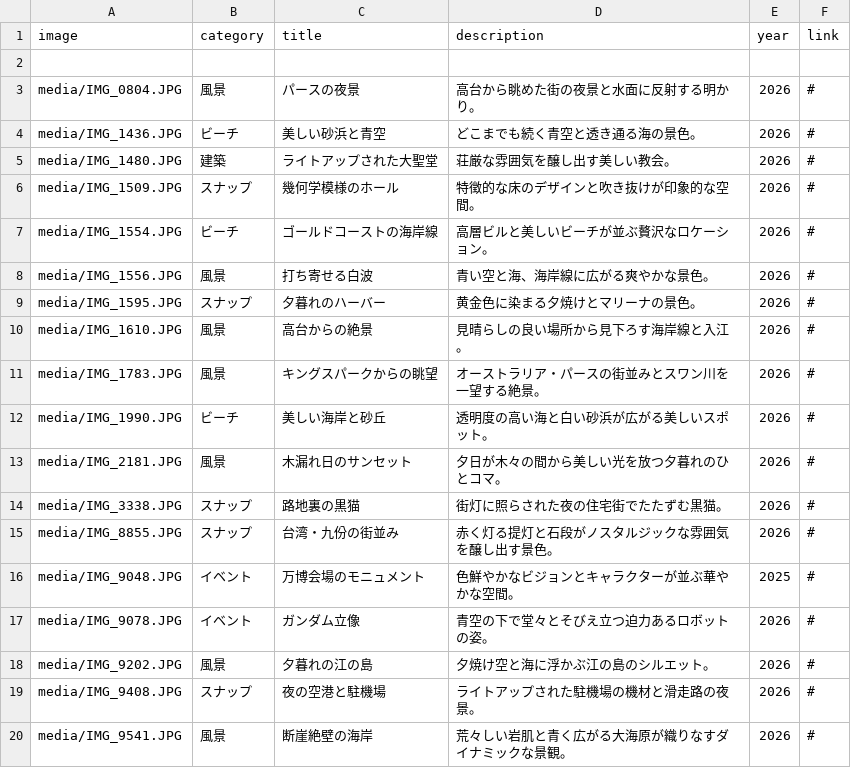
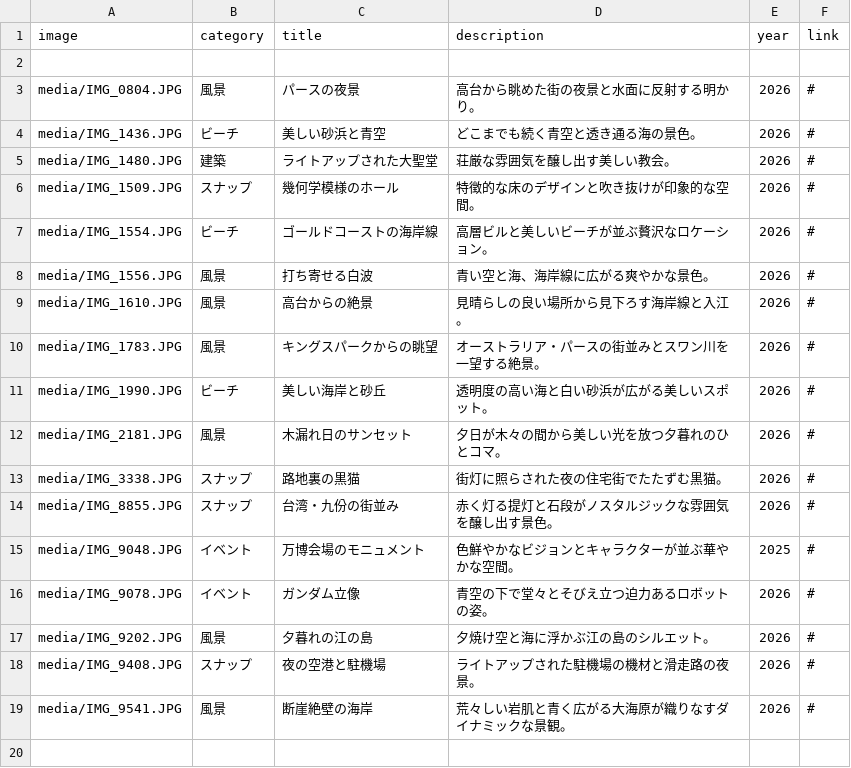
Before and after one commit to g2546004-collab/portfolio-site2, a CSV file: works.csv, drawn as a sheet.

```diff
--- a/works.csv
+++ b/works.csv
@@ -8,3 +8,2 @@ media/IMG_1554.JPG,ビーチ,ゴールドコーストの海岸線,高層ビル
 media/IMG_1556.JPG,風景,打ち寄せる白波,青い空と海、海岸線に広がる爽やかな景色。,2026,#
-media/IMG_1595.JPG,スナップ,夕暮れのハーバー,黄金色に染まる夕焼けとマリーナの景色。,2026,#
 media/IMG_1610.JPG,風景,高台からの絶景,見晴らしの良い場所から見下ろす海岸線と入江。,2026,#
```
Also changed, not shown: 2 other files.
